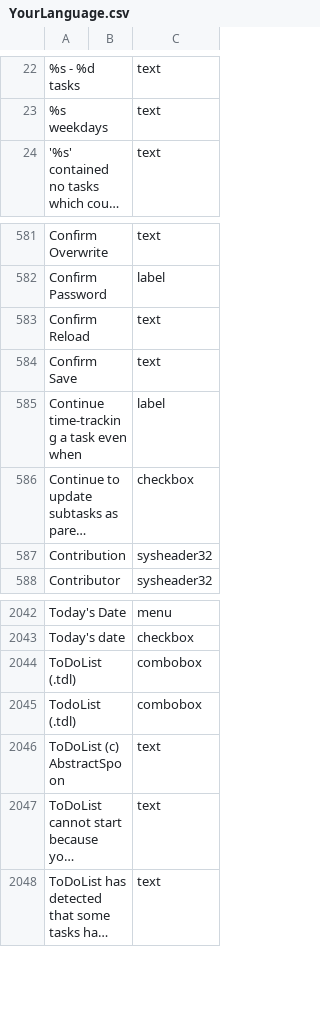
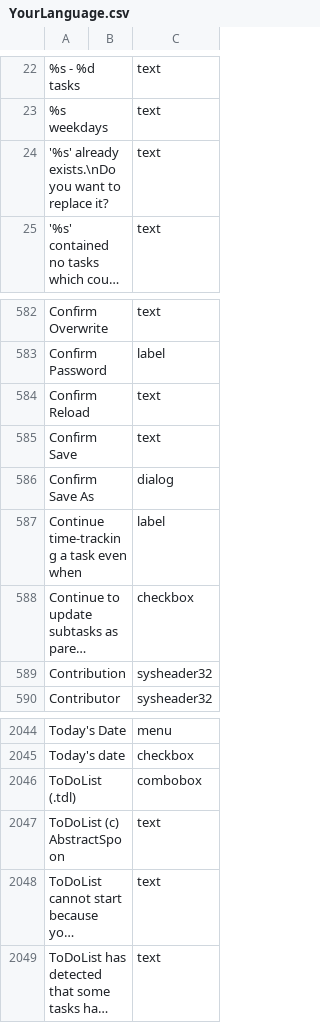
Before and after one commit to abstractspoon/ToDoList_Resources, a CSV file: Translations/YourLanguage.csv, drawn as a sheet; only a part is shown, gaps mark what is left out; long unchanged cells end in …; removed rows and columns are numbered as before the commit, all else as after; the diff names each change by its address in the sheet, - before the commit and + after, or states it on an @@ line.

```diff
--- a/Translations/YourLanguage.csv
+++ b/Translations/YourLanguage.csv
+row 24: '%s' already exists.\nDo you want to replace it? |  | text
+row 586: Confirm Save As |  | dialog
-row 2045: TodoList (.tdl) |  | combobox
```
Also changed, not shown: Translations/Danish (Denmark).csv, Translations/English (US).csv, 14 other files.
